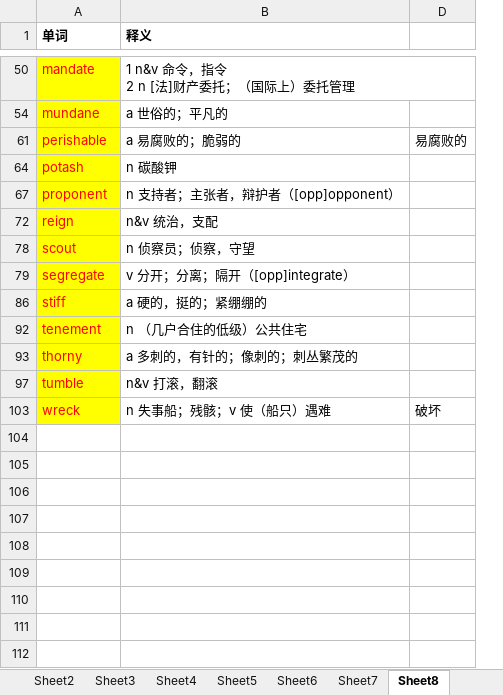
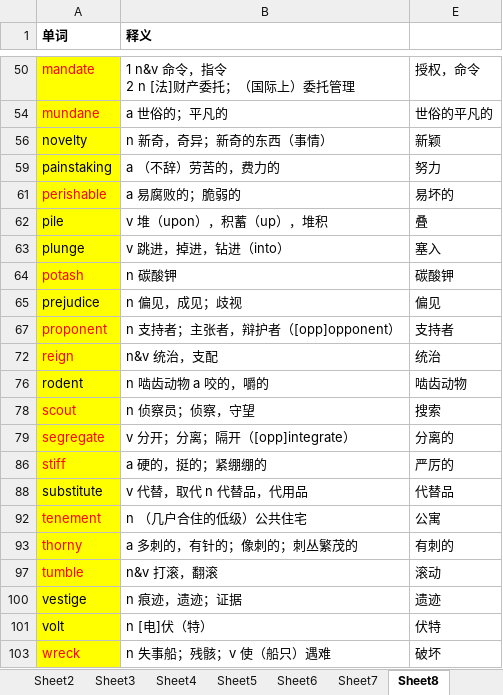
Before and after one commit to tianfr/Intensive-Listening-for-Scientific-America, an Excel workbook: 21天托福词汇.xlsx, sheet Sheet8, drawn as a sheet; only a part is shown, gaps mark what is left out; values as stored, in another font and other column widths than the file's, no borders; removed rows and columns are numbered as before the commit, all else as after; the diff covers the shown part only; the diff names each change by its address in the sheet, - before the commit and + after, or states it on an @@ line.

```diff
--- a/21天托福词汇.xlsx (sheet Sheet8)
+++ b/21天托福词汇.xlsx (sheet Sheet8)
@@ column D hidden, rows 61-103: 易腐败的 |  |  |  |  |  |  |  |  |  | 破坏 @@
+column E, rows 50-54: 授权，命令 | 世俗的平凡的; row 61: 易坏的; row 64: 碳酸钾; rows 67-72: 支持者 | 统治; rows 78-86: 搜索 | 分离的 | 严厉的; rows 92-97: 公寓 | 有刺的 | 滚动; row 103: 破坏
+row 56: novelty | n 新奇，奇异；新奇的东西（事情） | 新颖
+row 59: painstaking | a （不辞）劳苦的，费力的 | 努力
+row 62: pile | v 堆（upon），积蓄（up），堆积 | 叠
@@ row 63 unhidden: plunge | v 跳进，掉进，钻进（into） | 塞入 @@
@@ row 65 unhidden: prejudice | n 偏见，成见；歧视 | 偏见 @@
@@ row 76 unhidden: rodent | n 啮齿动物 a 咬的，嚼的 | 啮齿动物 @@
@@ row 88 unhidden: substitute | v 代替，取代 n 代替品，代用品 | 代替品 @@
@@ row 100 unhidden: vestige | n 痕迹，遗迹；证据 | 遗迹 @@
+row 101: volt | n [电]伏（特） | 伏特
```
Also changed, not shown: 7 added rows and 12 hidden or unhidden rows elsewhere in this sheet, sheet Sheet2, sheet Sheet4, sheet Sheet6, sheet Sheet3, sheet Sheet7, sheet Sheet5, 1 more sheet.
